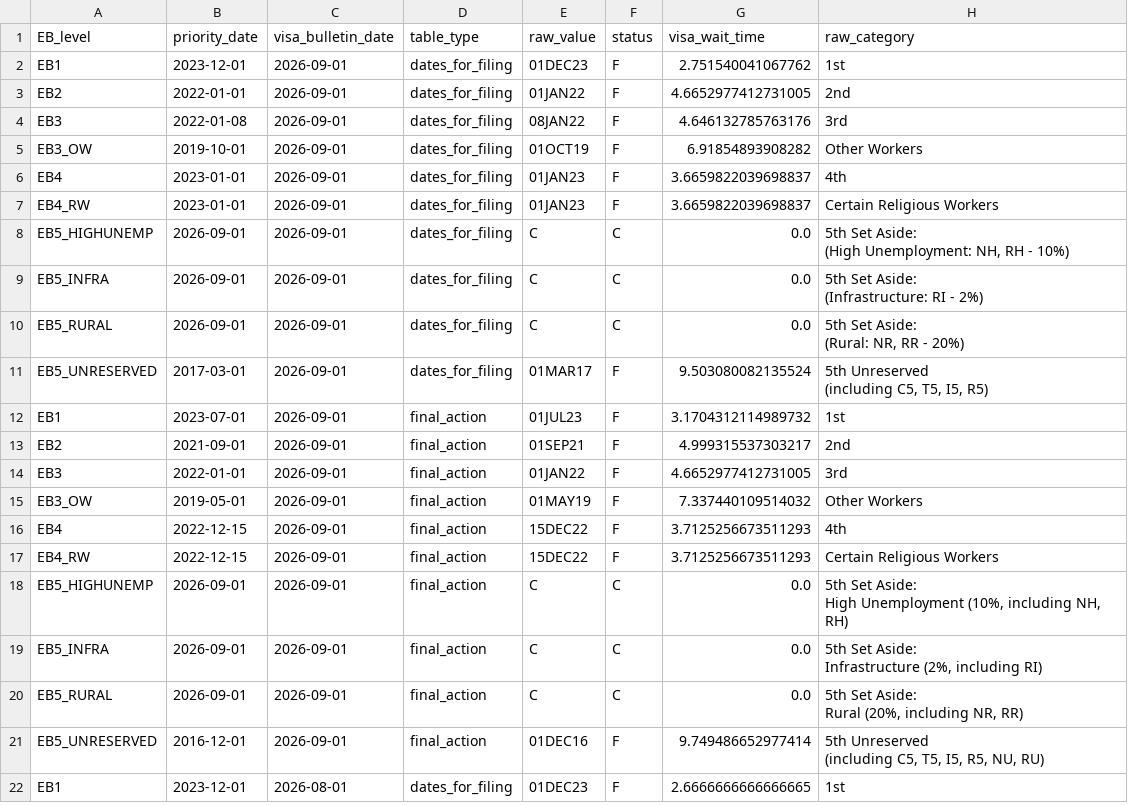
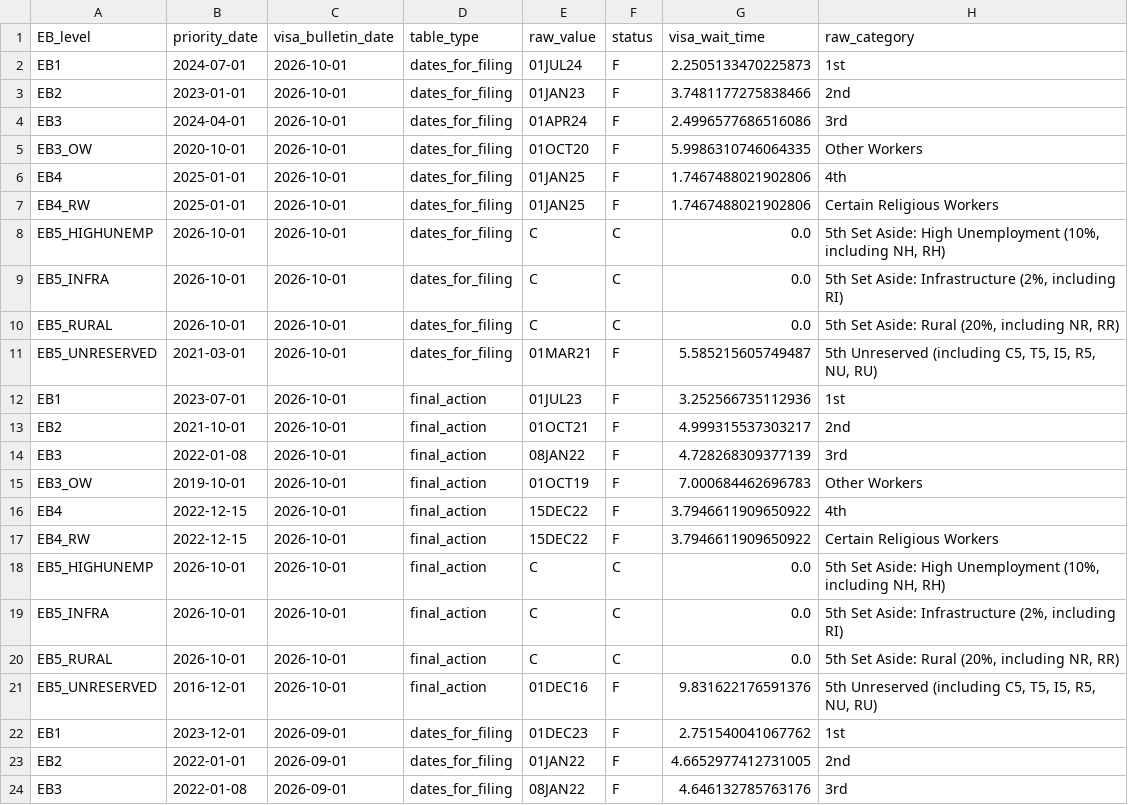
Before and after one commit to UACJ-MIAAD/VisaPredictAI, a CSV file: data/raw/china_visa_backlog_timecourse.csv, drawn as a sheet; only a part is shown; the shorter side is filled out with more unchanged rows.

```diff
--- a/data/raw/china_visa_backlog_timecourse.csv
+++ b/data/raw/china_visa_backlog_timecourse.csv
@@ -1,2 +1,22 @@
 EB_level,priority_date,visa_bulletin_date,table_type,raw_value,status,visa_wait_time,raw_category
+EB1,2024-07-01,2026-10-01,dates_for_filing,01JUL24,F,2.2505133470225873,1st
+EB2,2023-01-01,2026-10-01,dates_for_filing,01JAN23,F,3.7481177275838466,2nd
+EB3,2024-04-01,2026-10-01,dates_for_filing,01APR24,F,2.4996577686516086,3rd
+EB3_OW,2020-10-01,2026-10-01,dates_for_filing,01OCT20,F,5.9986310746064335,Other Workers
+EB4,2025-01-01,2026-10-01,dates_for_filing,01JAN25,F,1.7467488021902806,4th
+EB4_RW,2025-01-01,2026-10-01,dates_for_filing,01JAN25,F,1.7467488021902806,Certain Religious Workers
+EB5_HIGHUNEMP,2026-10-01,2026-10-01,dates_for_filing,C,C,0.0,"5th Set Aside: High Unemployment (10%, including NH, RH)"
+EB5_INFRA,2026-10-01,2026-10-01,dates_for_filing,C,C,0.0,"5th Set Aside: Infrastructure (2%, including RI)"
+EB5_RURAL,2026-10-01,2026-10-01,dates_for_filing,C,C,0.0,"5th Set Aside: Rural (20%, including NR, RR)"
+EB5_UNRESERVED,2021-03-01,2026-10-01,dates_for_filing,01MAR21,F,5.585215605749487,"5th Unreserved (including C5, T5, I5, R5, NU, RU)"
+EB1,2023-07-01,2026-10-01,final_action,01JUL23,F,3.252566735112936,1st
+EB2,2021-10-01,2026-10-01,final_action,01OCT21,F,4.999315537303217,2nd
+EB3,2022-01-08,2026-10-01,final_action,08JAN22,F,4.728268309377139,3rd
+EB3_OW,2019-10-01,2026-10-01,final_action,01OCT19,F,7.000684462696783,Other Workers
+EB4,2022-12-15,2026-10-01,final_action,15DEC22,F,3.7946611909650922,4th
+EB4_RW,2022-12-15,2026-10-01,final_action,15DEC22,F,3.7946611909650922,Certain Religious Workers
+EB5_HIGHUNEMP,2026-10-01,2026-10-01,final_action,C,C,0.0,"5th Set Aside: High Unemployment (10%, including NH, RH)"
+EB5_INFRA,2026-10-01,2026-10-01,final_action,C,C,0.0,"5th Set Aside: Infrastructure (2%, including RI)"
+EB5_RURAL,2026-10-01,2026-10-01,final_action,C,C,0.0,"5th Set Aside: Rural (20%, including NR, RR)"
+EB5_UNRESERVED,2016-12-01,2026-10-01,final_action,01DEC16,F,9.831622176591376,"5th Unreserved (including C5, T5, I5, R5, NU, RU)"
 EB1,2023-12-01,2026-09-01,dates_for_filing,01DEC23,F,2.751540041067762,1st
```
Also changed, not shown: data/raw/china_family_visa_backlog_timecourse.csv, data/raw/india_visa_backlog_timecourse.csv, 13 other files.
